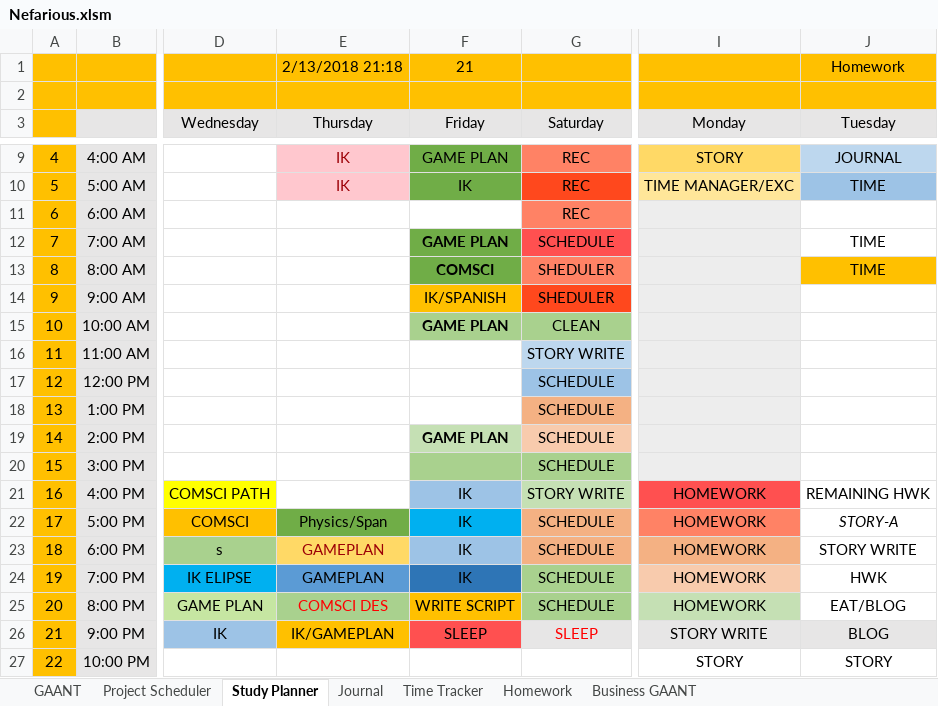
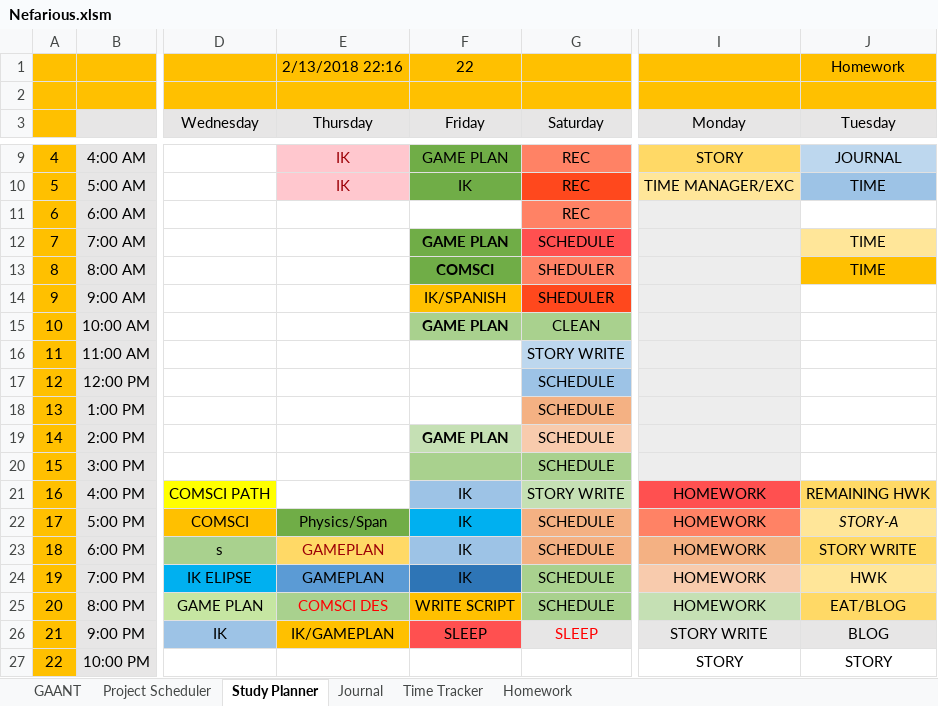
Before and after one commit to AJTech2002/NEFARIOUS, an Excel workbook: Management & Logging/Planning and Management/Nefarious.xlsm, sheet Study Planner, drawn as a sheet; only a part is shown, gaps mark what is left out; values as stored, in another font and other column widths than the file's, no borders; conditional formats not drawn; the diff names each change by its address in the sheet, - before the commit and + after, or states it on an @@ line.

```diff
--- a/Management & Logging/Planning and Management/Nefarious.xlsm (sheet Study Planner)
+++ b/Management & Logging/Planning and Management/Nefarious.xlsm (sheet Study Planner)
-sheet tab: Business GAANT
-E1: 2/13/2018 21:18
+E1: 2/13/2018 22:16
-F1: 21
+F1: 22
-J12 fill: none
+J12 fill: #FFE699
-J21 fill: none
+J21 fill: #FFD966
-J22 fill: none
+J22 fill: #FFE699
-J23 fill: none
+J23 fill: #FFD966
-J24 fill: none
+J24 fill: #FFE699
-J25 fill: none
+J25 fill: #FFD966
```
Also changed, not shown: sheet Project Scheduler, sheet GAANT, sheet Journal, charts or pictures, 3 other files.
